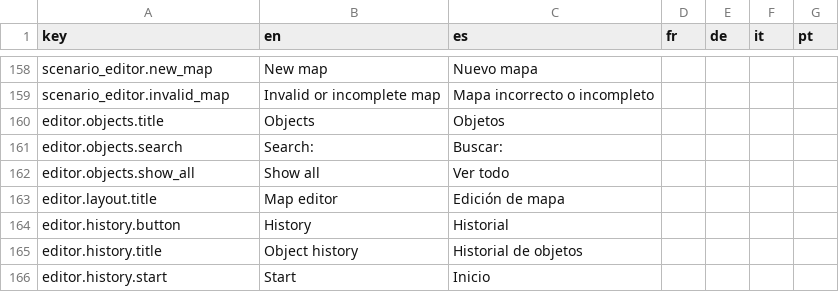
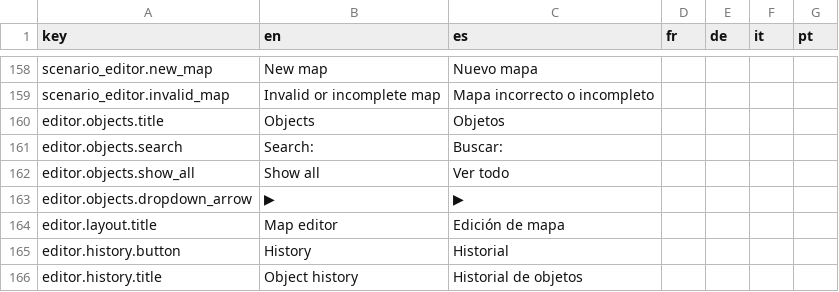
Before and after one commit to Xuxotron/UnderPressure, a CSV file: translations.csv, drawn as a sheet; only a part is shown, gaps mark what is left out; the shorter side is filled out with more unchanged rows.

```diff
--- a/translations.csv
+++ b/translations.csv
@@ -162,2 +162,3 @@ editor.objects.search,Search:,Buscar:,,,,
 editor.objects.show_all,Show all,Ver todo,,,,
+editor.objects.dropdown_arrow,▶,▶,,,,
 editor.layout.title,Map editor,Edición de mapa,,,,
```
Also changed, not shown: translations_extra.csv, 3 other files.
